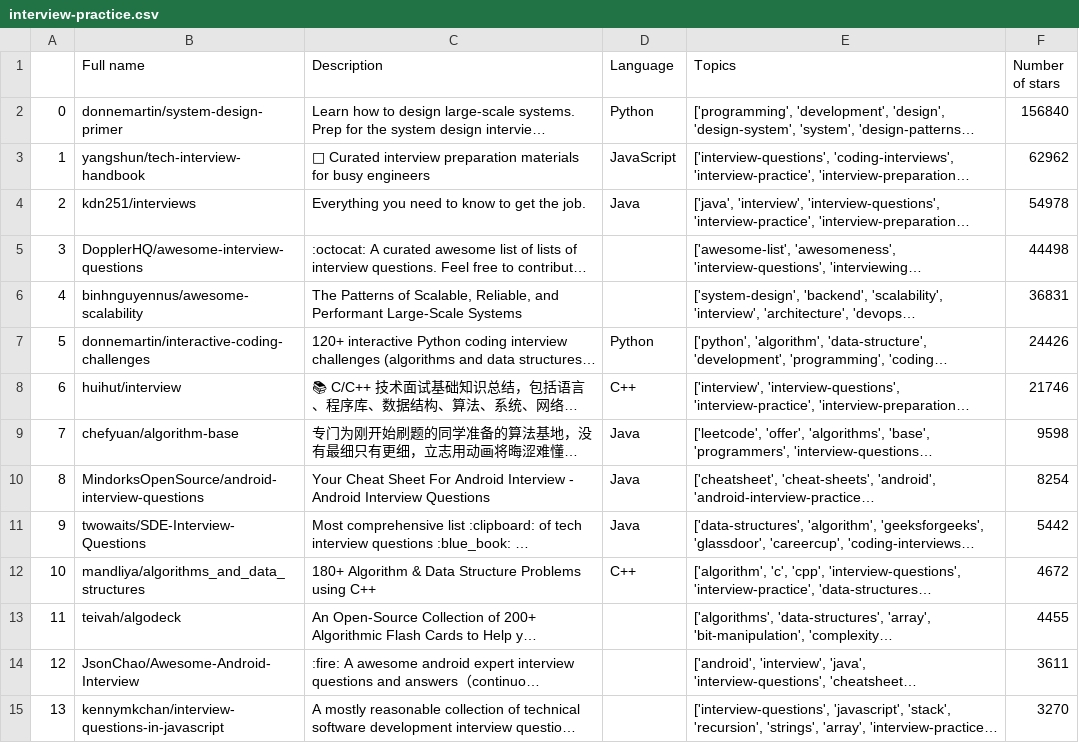
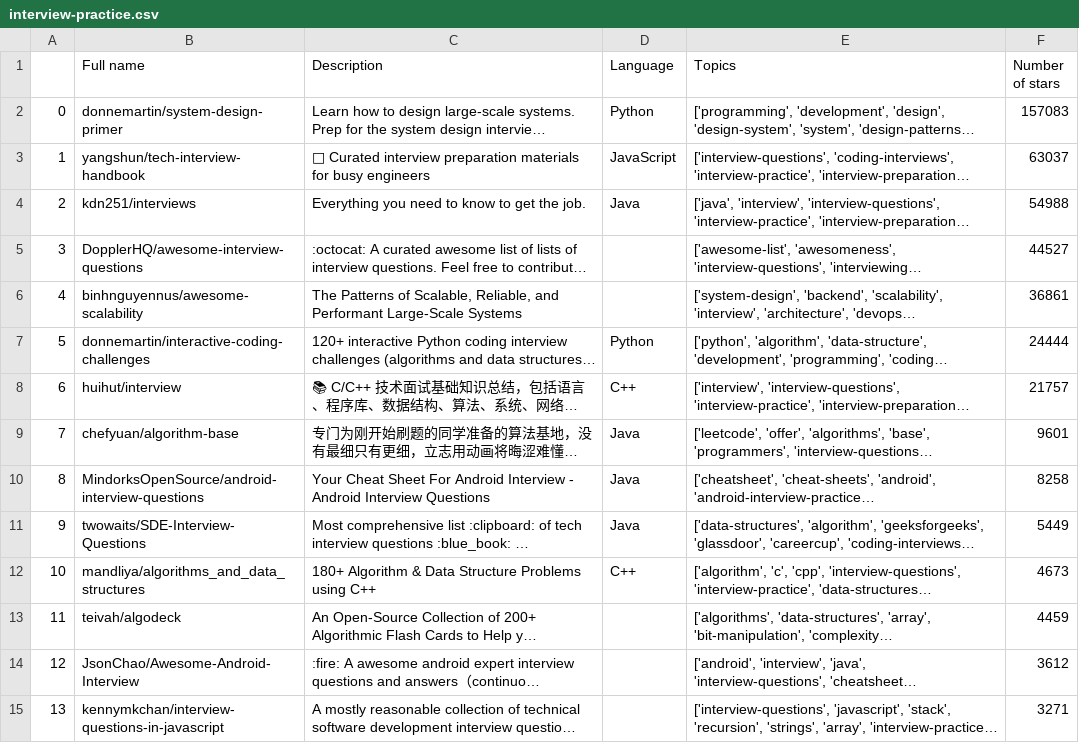
Before and after one commit to Kjain2021/GithubAPICall, a CSV file: interview-practice.csv, drawn as a sheet; only a part is shown; long unchanged cells end in …; the diff covers the shown part only; the diff names each change by its address in the sheet, - before the commit and + after, or states it on an @@ line.

```diff
--- a/interview-practice.csv
+++ b/interview-practice.csv
-F2 (Number of stars): 156840
+F2 (Number of stars): 157083
-F3 (Number of stars): 62962
+F3 (Number of stars): 63037
-F4 (Number of stars): 54978
+F4 (Number of stars): 54988
-F5 (Number of stars): 44498
+F5 (Number of stars): 44527
-F6 (Number of stars): 36831
+F6 (Number of stars): 36861
-F7 (Number of stars): 24426
+F7 (Number of stars): 24444
-F8 (Number of stars): 21746
+F8 (Number of stars): 21757
-F9 (Number of stars): 9598
+F9 (Number of stars): 9601
-F10 (Number of stars): 8254
+F10 (Number of stars): 8258
-F11 (Number of stars): 5442
+F11 (Number of stars): 5449
-F12 (Number of stars): 4672
+F12 (Number of stars): 4673
-F13 (Number of stars): 4455
+F13 (Number of stars): 4459
-F14 (Number of stars): 3611
+F14 (Number of stars): 3612
-F15 (Number of stars): 3270
+F15 (Number of stars): 3271
```
Also changed, not shown: 44 edited cells elsewhere in this file, 5 other files.
